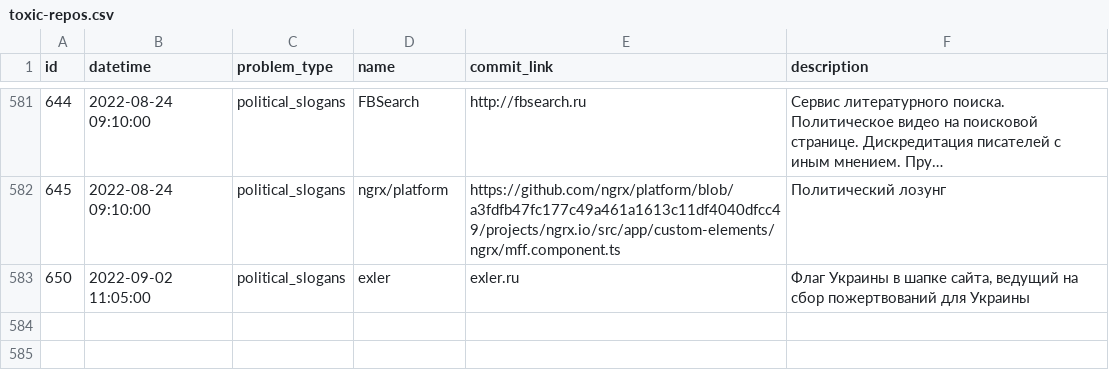
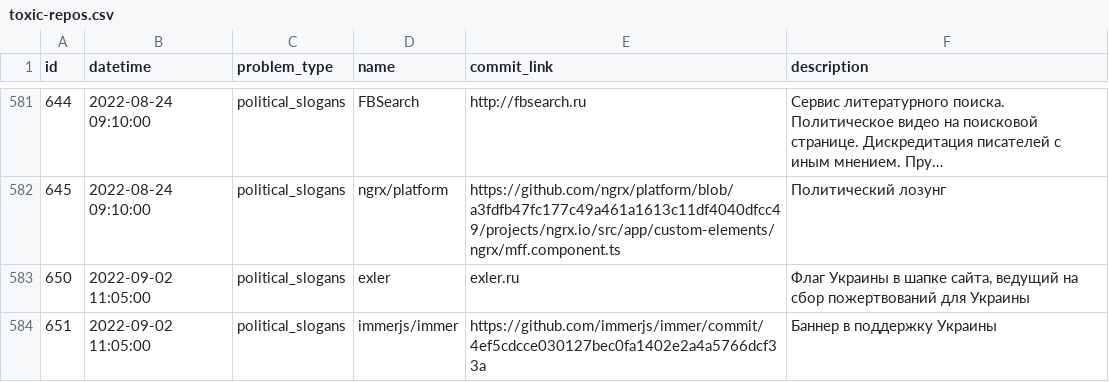
Before and after one commit to toxic-repos/toxic-repos, a CSV file: data/csv/toxic-repos.csv, drawn as a sheet; only a part is shown, gaps mark what is left out; long unchanged cells end in …; the diff names each change by its address in the sheet, - before the commit and + after, or states it on an @@ line.

Commit message:
list update #82 #83

```diff
--- a/data/csv/toxic-repos.csv
+++ b/data/csv/toxic-repos.csv
+row 584: 651 | 2022-09-02 11:05:00 | political_slogans | immerjs/immer | https://github.com/immerjs/immer/commit/4ef5cdcce030127bec0fa1402e2a4a5766dcf33a | Баннер в поддержку Украины
```
Also changed, not shown: 4 other files.
